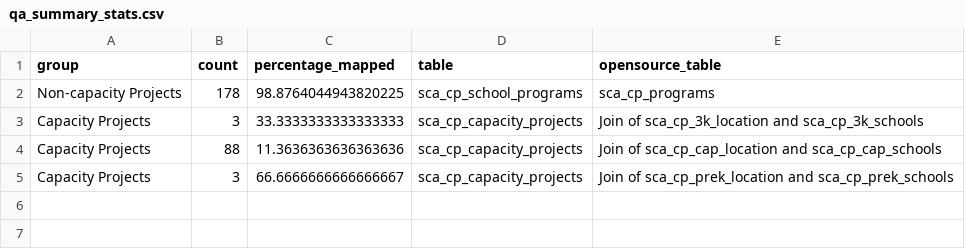
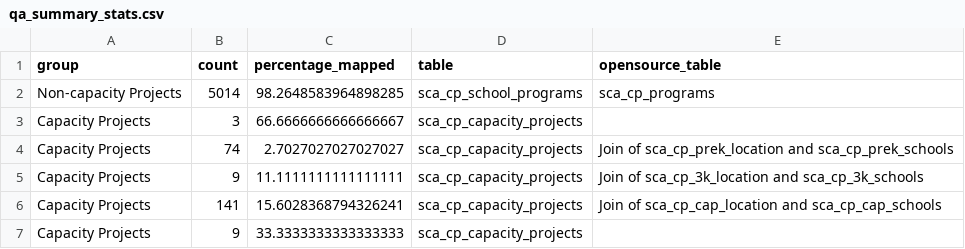
Before and after one commit to NYCPlanning/db-scacapitalprojects, a CSV file: scacapitalprojects_build/output/qa_summary_stats.csv, drawn as a sheet.

Commit message:
March 2019 output

```diff
--- a/scacapitalprojects_build/output/qa_summary_stats.csv
+++ b/scacapitalprojects_build/output/qa_summary_stats.csv
@@ -1,5 +1,7 @@
 group,count,percentage_mapped,table,opensource_table
-Non-capacity Projects,178,98.8764044943820225,sca_cp_school_programs,sca_cp_programs
-Capacity Projects,3,33.3333333333333333,sca_cp_capacity_projects,Join of sca_cp_3k_location and sca_cp_3k_schools
-Capacity Projects,88,11.3636363636363636,sca_cp_capacity_projects,Join of sca_cp_cap_location and sca_cp_cap_schools
-Capacity Projects,3,66.6666666666666667,sca_cp_capacity_projects,Join of sca_cp_prek_location and sca_cp_prek_schools
+Non-capacity Projects,5014,98.2648583964898285,sca_cp_school_programs,sca_cp_programs
+Capacity Projects,3,66.6666666666666667,sca_cp_capacity_projects,
+Capacity Projects,74,2.7027027027027027,sca_cp_capacity_projects,Join of sca_cp_prek_location and sca_cp_prek_schools
+Capacity Projects,9,11.1111111111111111,sca_cp_capacity_projects,Join of sca_cp_3k_location and sca_cp_3k_schools
+Capacity Projects,141,15.6028368794326241,sca_cp_capacity_projects,Join of sca_cp_cap_location and sca_cp_cap_schools
+Capacity Projects,9,33.3333333333333333,sca_cp_capacity_projects,
```
Also changed, not shown: 7 other files.
